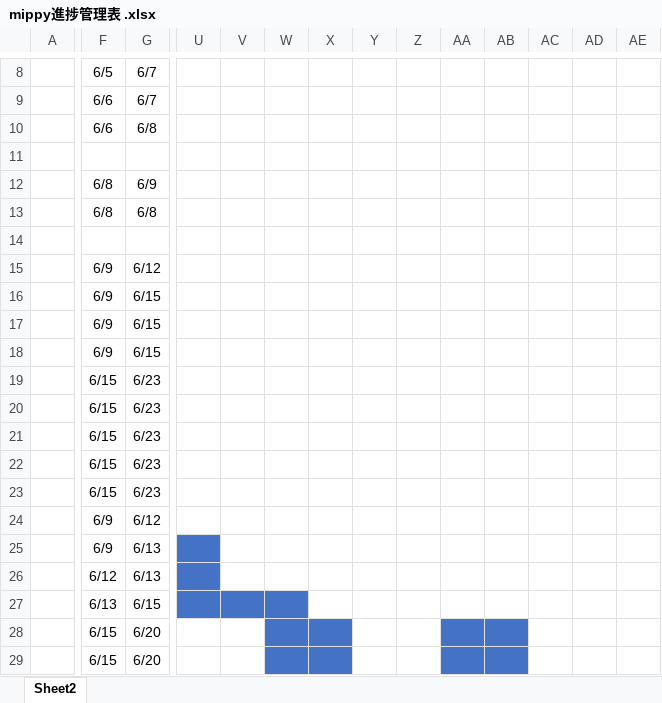
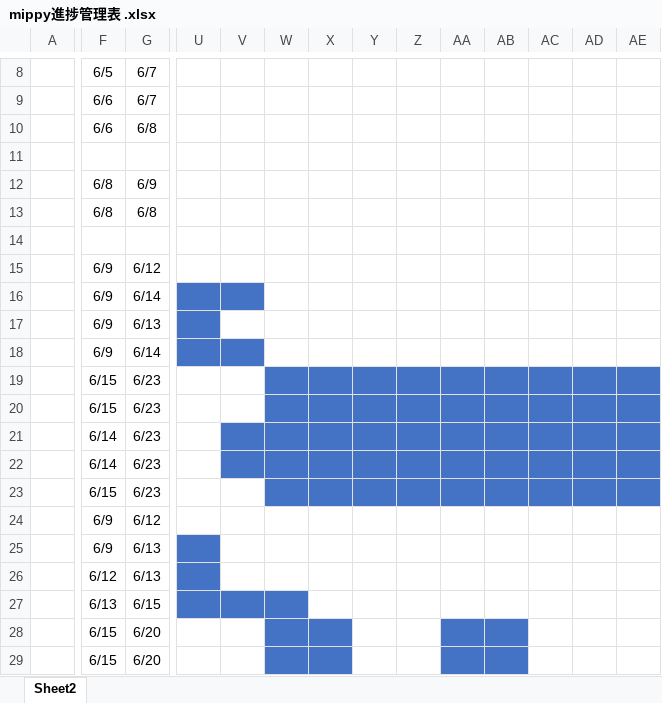
Before and after one commit to dojo2023/D-1, an Excel workbook: doc/mippy進捗管理表 .xlsx, sheet Sheet2, drawn as a sheet; only a part is shown, gaps mark what is left out; values as stored, in another font and other column widths than the file's, no borders; the diff covers the shown part only; the diff names each change by its address in the sheet, - before the commit and + after, or states it on an @@ line.

Commit message:
Update mippy進捗管理表 .xlsx

```diff
--- a/doc/mippy進捗管理表 .xlsx (sheet Sheet2)
+++ b/doc/mippy進捗管理表 .xlsx (sheet Sheet2)
-G16: 6/15
+G16: 6/14
-U16:V16 fill: none
+U16:V16 fill: #4472C4
-G17: 6/15
+G17: 6/13
-U17 fill: none
+U17 fill: #4472C4
-G18: 6/15
+G18: 6/14
-U18:V18 fill: none
+U18:V18 fill: #4472C4
-W19:AE20 fill: none
+W19:AE20 fill: #4472C4
-F21:F22: 6/15
+F21:F22: 6/14
-V21:AE22 fill: none
+V21:AE22 fill: #4472C4
-W23:AE23 fill: none
+W23:AE23 fill: #4472C4
```
Also changed, not shown: cell formats elsewhere in this sheet.
